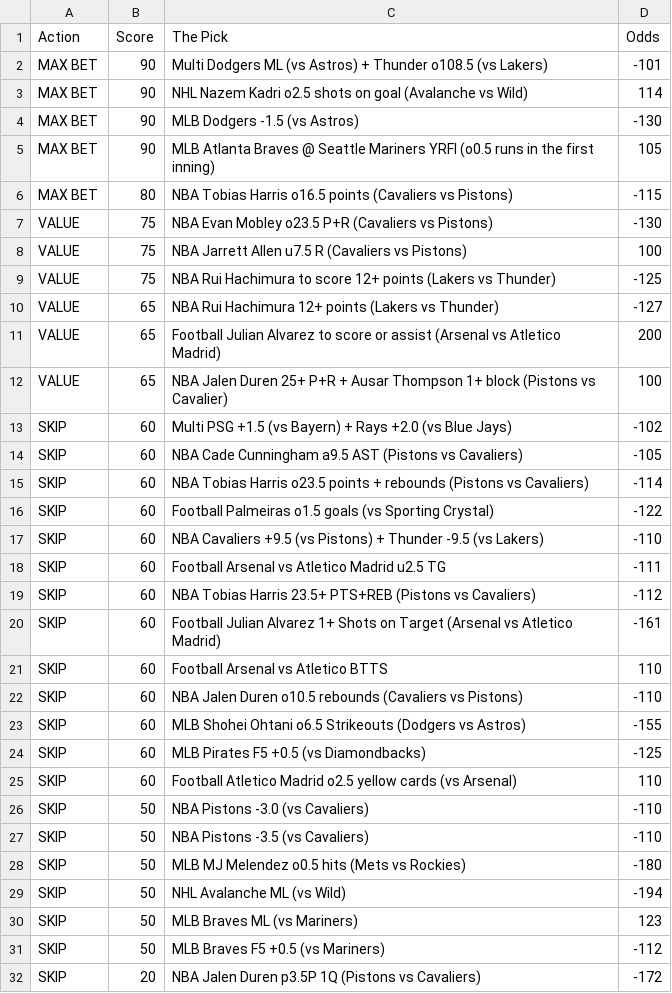
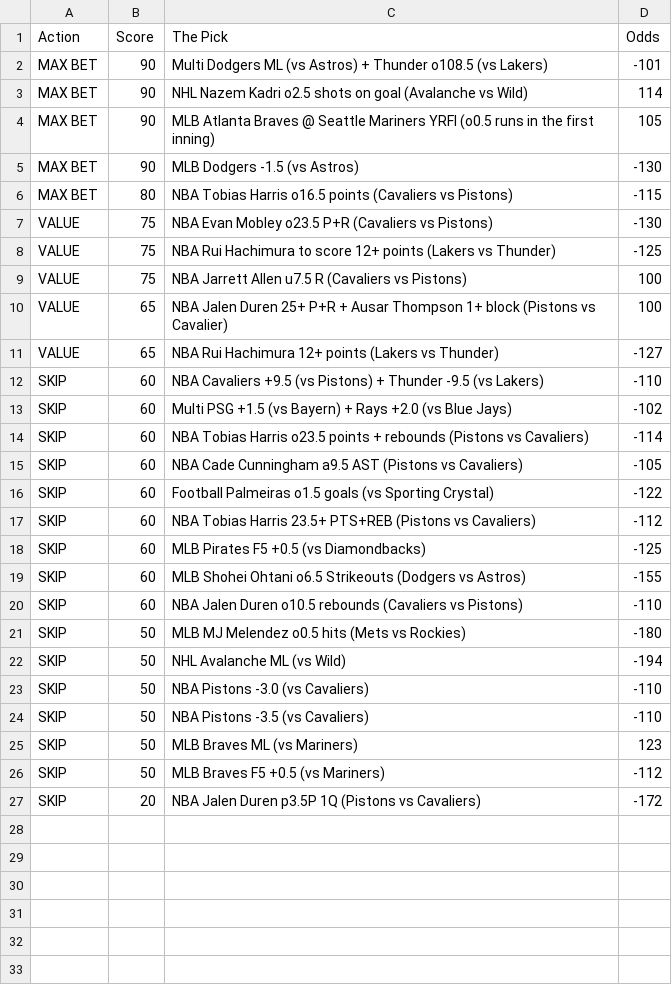
Before and after one commit to CameronBroussard6/Sports_Picks_Ranked, a CSV file: ranked_today.csv, drawn as a sheet; only a part is shown; the diff covers the shown part only.

```diff
--- a/ranked_today.csv
+++ b/ranked_today.csv
@@ -3,28 +3,23 @@ MAX BET,90,Multi Dodgers ML (vs Astros) + Thunder o108.5 (vs Lakers),-101
 MAX BET,90,NHL Nazem Kadri o2.5 shots on goal (Avalanche vs Wild),114
+MAX BET,90,MLB Atlanta Braves @ Seattle Mariners YRFI (o0.5 runs in the first inning),105
 MAX BET,90,MLB Dodgers -1.5 (vs Astros),-130
-MAX BET,90,MLB Atlanta Braves @ Seattle Mariners YRFI (o0.5 runs in the first inning),105
 MAX BET,80,NBA Tobias Harris o16.5 points (Cavaliers vs Pistons),-115
 VALUE,75,NBA Evan Mobley o23.5 P+R (Cavaliers vs Pistons),-130
+VALUE,75,NBA Rui Hachimura to score 12+ points (Lakers vs Thunder),-125
 VALUE,75,NBA Jarrett Allen u7.5 R (Cavaliers vs Pistons),100
-VALUE,75,NBA Rui Hachimura to score 12+ points (Lakers vs Thunder),-125
+VALUE,65,NBA Jalen Duren 25+ P+R + Ausar Thompson 1+ block (Pistons vs Cavalier),100
 VALUE,65,NBA Rui Hachimura 12+ points (Lakers vs Thunder),-127
-VALUE,65,Football Julian Alvarez to score or assist (Arsenal vs Atletico Madrid),200
-VALUE,65,NBA Jalen Duren 25+ P+R + Ausar Thompson 1+ block (Pistons vs Cavalier),100
+SKIP,60,NBA Cavaliers +9.5 (vs Pistons) + Thunder -9.5 (vs Lakers),-110
 SKIP,60,Multi PSG +1.5 (vs Bayern) + Rays +2.0 (vs Blue Jays),-102
+SKIP,60,NBA Tobias Harris o23.5 points + rebounds (Pistons vs Cavaliers),-114
 SKIP,60,NBA Cade Cunningham a9.5 AST (Pistons vs Cavaliers),-105
-SKIP,60,NBA Tobias Harris o23.5 points + rebounds (Pistons vs Cavaliers),-114
 SKIP,60,Football Palmeiras o1.5 goals (vs Sporting Crystal),-122
-SKIP,60,NBA Cavaliers +9.5 (vs Pistons) + Thunder -9.5 (vs Lakers),-110
-SKIP,60,Football Arsenal vs Atletico Madrid u2.5 TG,-111
 SKIP,60,NBA Tobias Harris 23.5+ PTS+REB (Pistons vs Cavaliers),-112
-SKIP,60,Football Julian Alvarez 1+ Shots on Target (Arsenal vs Atletico Madrid),-161
-SKIP,60,Football Arsenal vs Atletico BTTS,110
+SKIP,60,MLB Pirates F5 +0.5 (vs Diamondbacks),-125
+SKIP,60,MLB Shohei Ohtani o6.5 Strikeouts (Dodgers vs Astros),-155
 SKIP,60,NBA Jalen Duren o10.5 rebounds (Cavaliers vs Pistons),-110
-SKIP,60,MLB Shohei Ohtani o6.5 Strikeouts (Dodgers vs Astros),-155
-SKIP,60,MLB Pirates F5 +0.5 (vs Diamondbacks),-125
-SKIP,60,Football Atletico Madrid o2.5 yellow cards (vs Arsenal),110
+SKIP,50,MLB MJ Melendez o0.5 hits (Mets vs Rockies),-180
+SKIP,50,NHL Avalanche ML (vs Wild),-194
 SKIP,50,NBA Pistons -3.0 (vs Cavaliers),-110
 SKIP,50,NBA Pistons -3.5 (vs Cavaliers),-110
-SKIP,50,MLB MJ Melendez o0.5 hits (Mets vs Rockies),-180
-SKIP,50,NHL Avalanche ML (vs Wild),-194
 SKIP,50,MLB Braves ML (vs Mariners),123
```
Also changed, not shown: 1 removed row elsewhere in this file.
